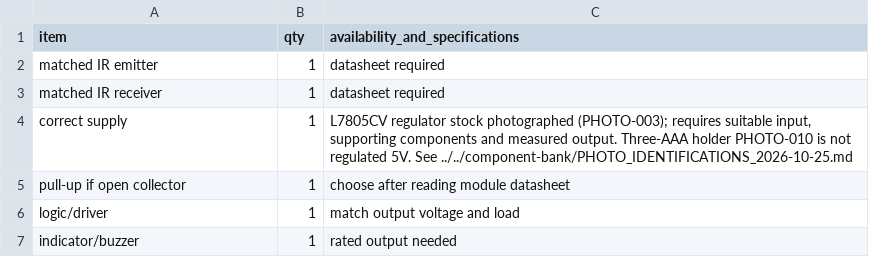
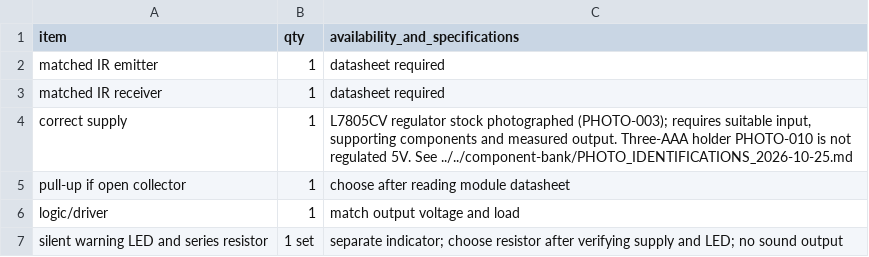
Before and after one commit to jimedusot-beep/project-mcgruber, a CSV file: projects/08-infrared-tripwire/BOM.csv, drawn as a sheet; removed rows and columns are numbered as before the commit, all else as after; the diff names each change by its address in the sheet, - before the commit and + after, or states it on an @@ line.

Commit message:
Fix full browser suite timeout and clarify standalone tripwire goal
Allow both serial browser projects to complete within a bounded CI budget without changing assertions, retries, or per-test limits. Keep Experiment B's unpowered red LED sensor and unresolved amplifier distinct from Experiment C's missing matched IR pair; use a silent warning LED.

Local verification: 95 JavaScript tests, 18 Python tests, production build and asset validation, and npm audit (0 vulnerabilities). Browser regression validation runs in the pinned CI container; local browser downloads were unavailable.

```diff
--- a/projects/08-infrared-tripwire/BOM.csv
+++ b/projects/08-infrared-tripwire/BOM.csv
-row 7: indicator/buzzer | 1 | rated output needed
+row 7: silent warning LED and series resistor | 1 set | separate indicator; choose resistor after verifying supply and LED; no sound output
```
Also changed, not shown: 5 other files.
